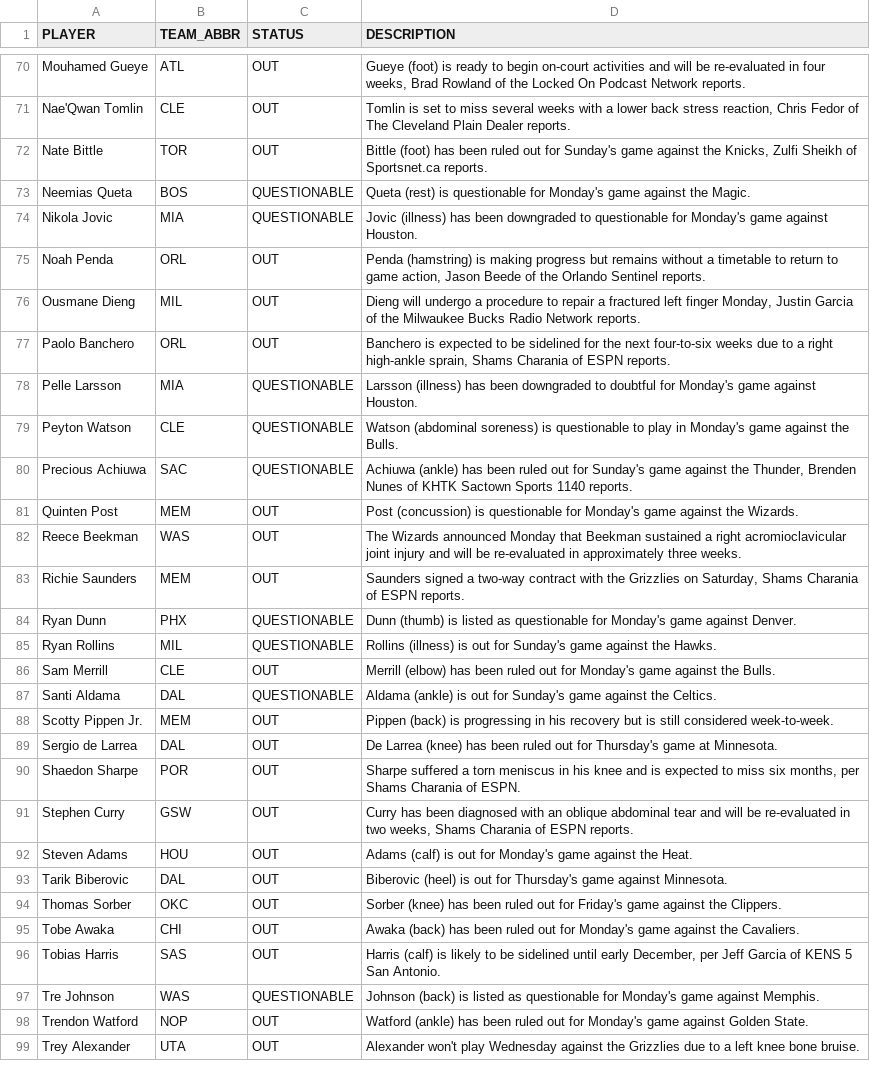
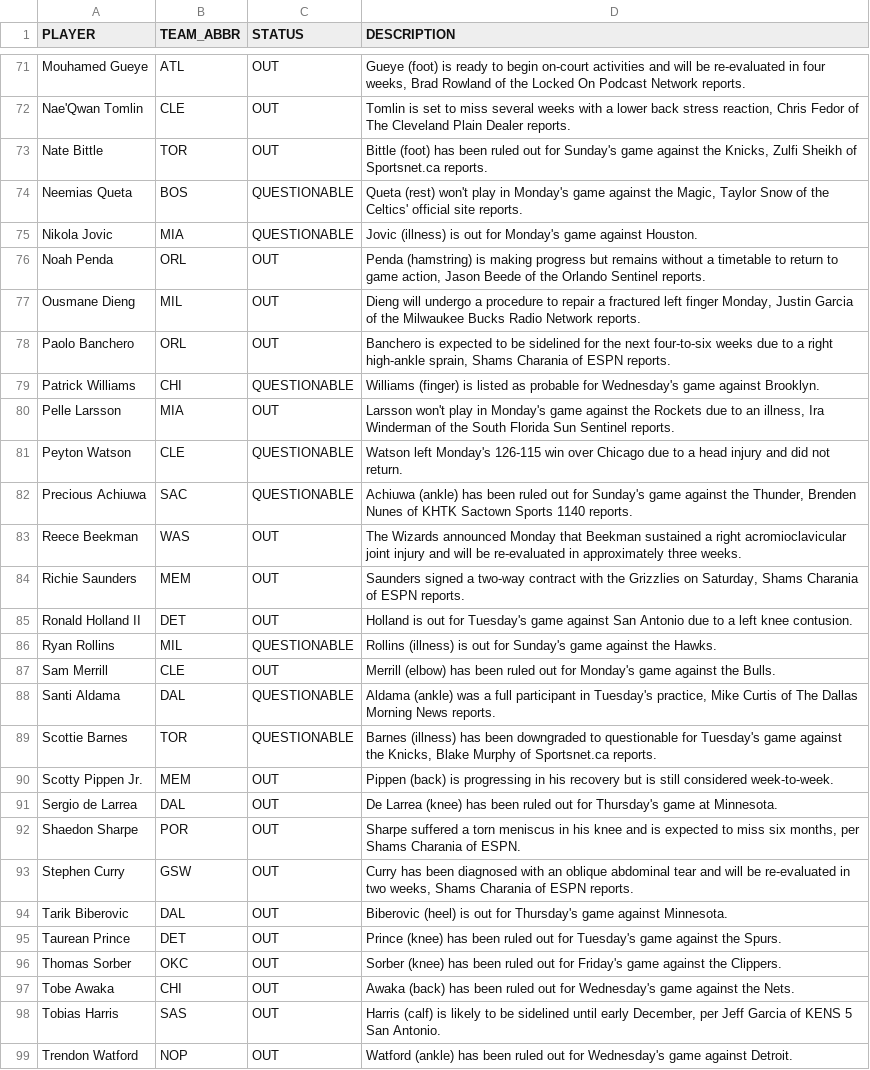
Before and after one commit to vuksannemanja-sketch/nba-quant-engine, a CSV file: data/injuries_2026-27.csv, drawn as a sheet; only a part is shown, gaps mark what is left out; the diff covers the shown part only.

```diff
--- a/data/injuries_2026-27.csv
+++ b/data/injuries_2026-27.csv
@@ -72,4 +73,4 @@ Nae'Qwan Tomlin,CLE,OUT,"Tomlin is set to miss several weeks with a lower back s
 Nate Bittle,TOR,OUT,"Bittle (foot) has been ruled out for Sunday's game against the Knicks, Zulfi Sheikh of Sportsnet.ca reports."
-Neemias Queta,BOS,QUESTIONABLE,Queta (rest) is questionable for Monday's game against the Magic.
-Nikola Jovic,MIA,QUESTIONABLE,Jovic (illness) has been downgraded to questionable for Monday's game against Houston.
+Neemias Queta,BOS,QUESTIONABLE,"Queta (rest) won't play in Monday's game against the Magic, Taylor Snow of the Celtics' official site reports."
+Nikola Jovic,MIA,QUESTIONABLE,Jovic (illness) is out for Monday's game against Houston.
 Noah Penda,ORL,OUT,"Penda (hamstring) is making progress but remains without a timetable to return to game action, Jason Beede of the Orlando Sentinel reports."
@@ -77,12 +78,13 @@ Ousmane Dieng,MIL,OUT,"Dieng will undergo a procedure to repair a fractured left
 Paolo Banchero,ORL,OUT,"Banchero is expected to be sidelined for the next four-to-six weeks due to a right high-ankle sprain, Shams Charania of ESPN reports."
-Pelle Larsson,MIA,QUESTIONABLE,Larsson (illness) has been downgraded to doubtful for Monday's game against Houston.
-Peyton Watson,CLE,QUESTIONABLE,Watson (abdominal soreness) is questionable to play in Monday's game against the Bulls.
+Patrick Williams,CHI,QUESTIONABLE,Williams (finger) is listed as probable for Wednesday's game against Brooklyn.
+Pelle Larsson,MIA,OUT,"Larsson won't play in Monday's game against the Rockets due to an illness, Ira Winderman of the South Florida Sun Sentinel reports."
+Peyton Watson,CLE,QUESTIONABLE,Watson left Monday's 126-115 win over Chicago due to a head injury and did not return.
 Precious Achiuwa,SAC,QUESTIONABLE,"Achiuwa (ankle) has been ruled out for Sunday's game against the Thunder, Brenden Nunes of KHTK Sactown Sports 1140 reports."
-Quinten Post,MEM,OUT,Post (concussion) is questionable for Monday's game against the Wizards.
 Reece Beekman,WAS,OUT,The Wizards announced Monday that Beekman sustained a right acromioclavicular joint injury and will be re-evaluated in approximately three weeks.
 Richie Saunders,MEM,OUT,"Saunders signed a two-way contract with the Grizzlies on Saturday, Shams Charania of ESPN reports."
-Ryan Dunn,PHX,QUESTIONABLE,Dunn (thumb) is listed as questionable for Monday's game against Denver.
+Ronald Holland II,DET,OUT,Holland is out for Tuesday's game against San Antonio due to a left knee contusion.
 Ryan Rollins,MIL,QUESTIONABLE,Rollins (illness) is out for Sunday's game against the Hawks.
 Sam Merrill,CLE,OUT,Merrill (elbow) has been ruled out for Monday's game against the Bulls.
-Santi Aldama,DAL,QUESTIONABLE,Aldama (ankle) is out for Sunday's game against the Celtics.
+Santi Aldama,DAL,QUESTIONABLE,"Aldama (ankle) was a full participant in Tuesday's practice, Mike Curtis of The Dallas Morning News reports."
+Scottie Barnes,TOR,QUESTIONABLE,"Barnes (illness) has been downgraded to questionable for Tuesday's game against the Knicks, Blake Murphy of Sportsnet.ca reports."
 Scotty Pippen Jr.,MEM,OUT,Pippen (back) is progressing in his recovery but is still considered week-to-week.
@@ -91,9 +93,7 @@ Shaedon Sharpe,POR,OUT,"Sharpe suffered a torn meniscus in his knee and is expec
 Stephen Curry,GSW,OUT,"Curry has been diagnosed with an oblique abdominal tear and will be re-evaluated in two weeks, Shams Charania of ESPN reports."
-Steven Adams,HOU,OUT,Adams (calf) is out for Monday's game against the Heat.
 Tarik Biberovic,DAL,OUT,Biberovic (heel) is out for Thursday's game against Minnesota.
+Taurean Prince,DET,OUT,Prince (knee) has been ruled out for Tuesday's game against the Spurs.
 Thomas Sorber,OKC,OUT,Sorber (knee) has been ruled out for Friday's game against the Clippers.
-Tobe Awaka,CHI,OUT,Awaka (back) has been ruled out for Monday's game against the Cavaliers.
+Tobe Awaka,CHI,OUT,Awaka (back) has been ruled out for Wednesday's game against the Nets.
 Tobias Harris,SAS,OUT,"Harris (calf) is likely to be sidelined until early December, per Jeff Garcia of KENS 5 San Antonio."
-Tre Johnson,WAS,QUESTIONABLE,Johnson (back) is listed as questionable for Monday's game against Memphis.
-Trendon Watford,NOP,OUT,Watford (ankle) has been ruled out for Monday's game against Golden State.
-Trey Alexander,UTA,OUT,Alexander won't play Wednesday against the Grizzlies due to a left knee bone bruise.
+Trendon Watford,NOP,OUT,Watford (ankle) has been ruled out for Wednesday's game against Detroit.
```
Also changed, not shown: 8 added rows, 6 removed rows and 23 edited cells elsewhere in this file, data/b2b_2026-27.csv, data/def_matchup_2026-27.csv, 12 other files.
